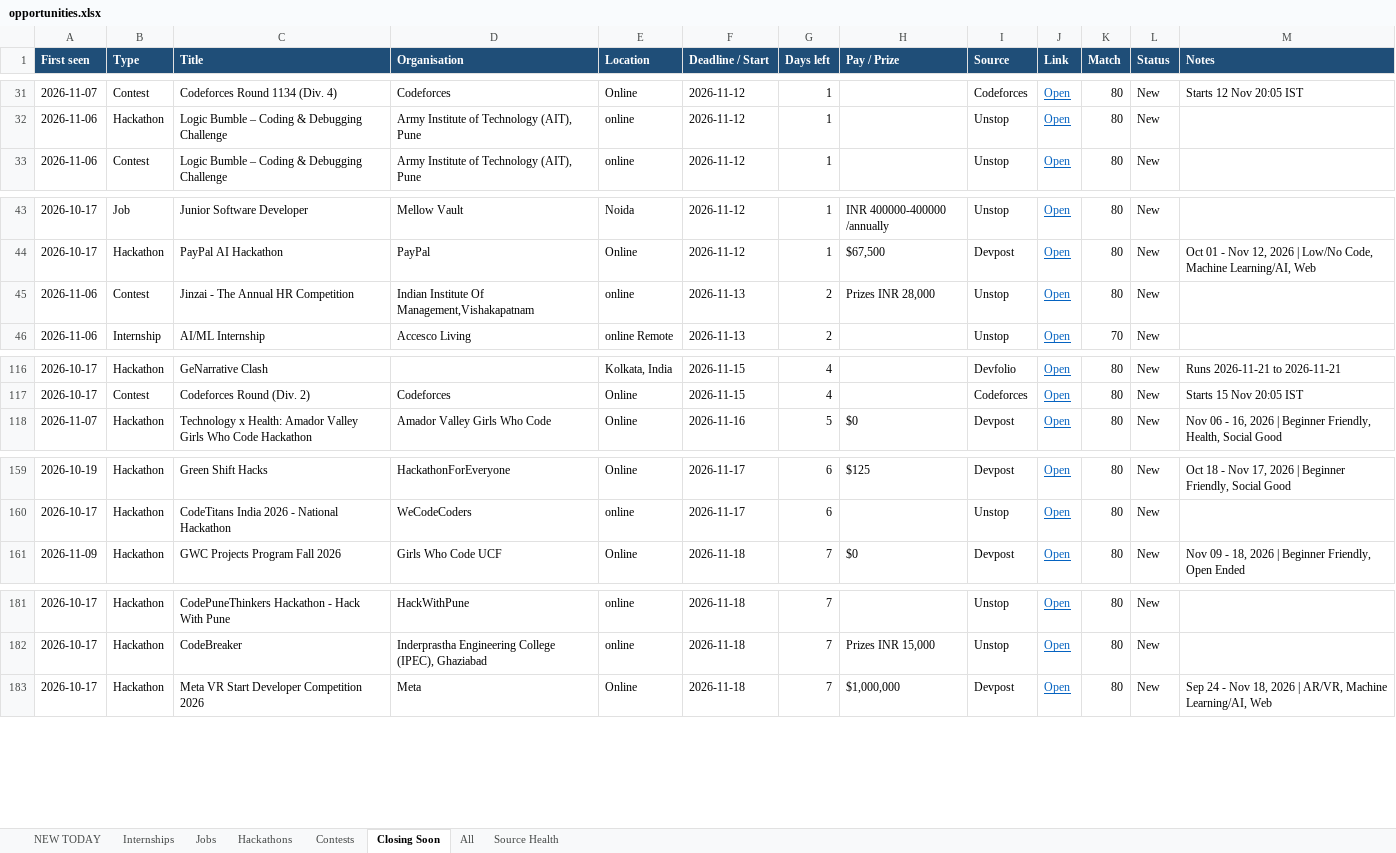
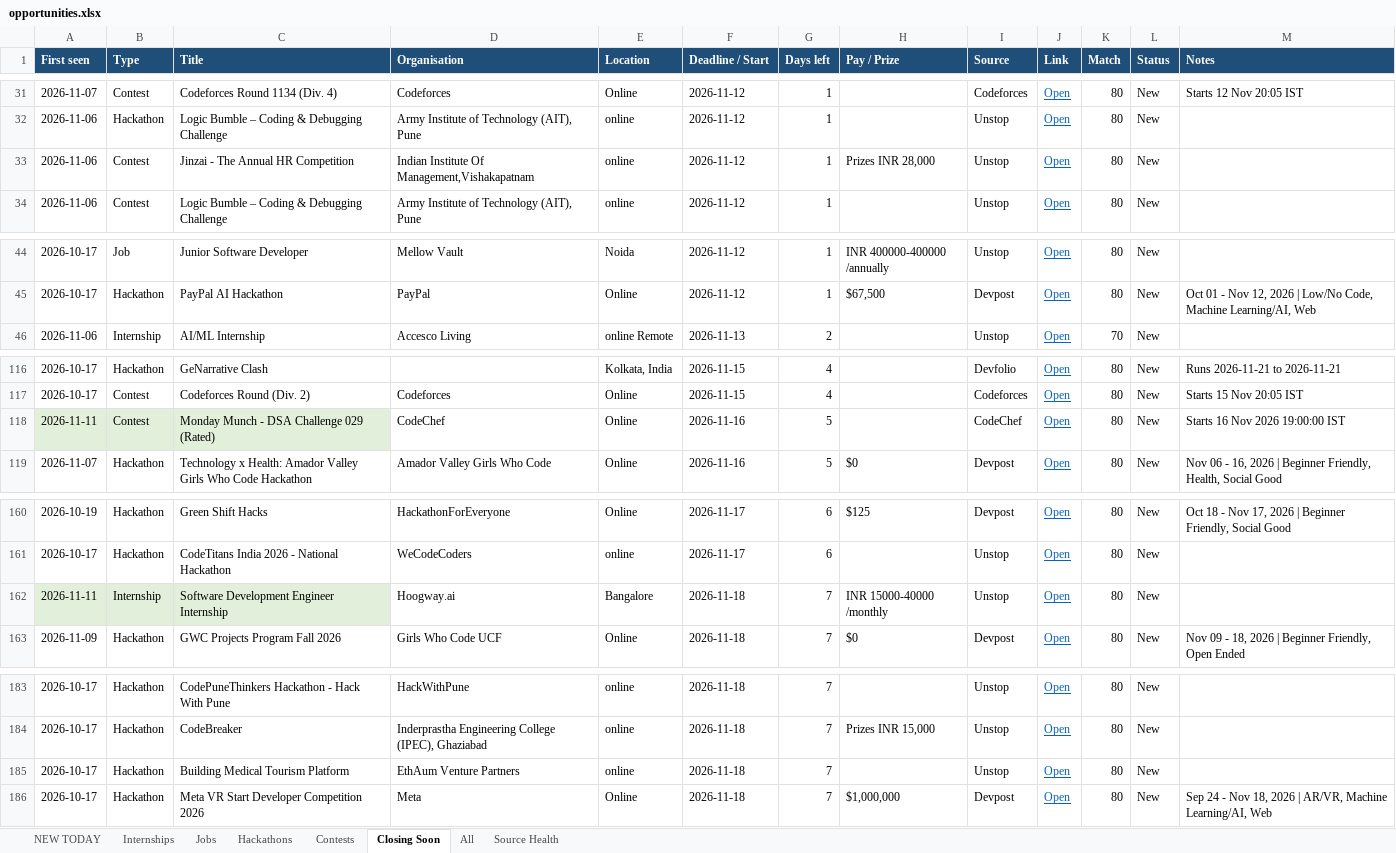
Before and after one commit to Maheswar-Sah00/status, an Excel workbook: opportunities.xlsx, sheet Closing Soon, drawn as a sheet; only a part is shown, gaps mark what is left out; values as stored, in another font and other column widths than the file's, no borders; removed rows and columns are numbered as before the commit, all else as after; the diff names each change by its address in the sheet, - before the commit and + after, or states it on an @@ line.

```diff
--- a/opportunities.xlsx (sheet Closing Soon)
+++ b/opportunities.xlsx (sheet Closing Soon)
+row 33: 2026-11-06 | Contest | Jinzai - The Annual HR Competition | Indian Institute Of Management,Vishakapatnam | online | 2026-11-12 | 1 | Prizes INR 28,000 | Unstop | Open | 80 | New
-row 45: 2026-11-06 | Contest | Jinzai - The Annual HR Competition | Indian Institute Of Management,Vishakapatnam | online | 2026-11-13 | 2 | Prizes INR 28,000 | Unstop | Open | 80 | New
+row 118: 2026-11-11 | Contest | Monday Munch - DSA Challenge 029 (Rated) | CodeChef | Online | 2026-11-16 | 5 |  | CodeChef | Open | 80 | New | Starts 16 Nov 2026 19:00:00 IST
+row 162: 2026-11-11 | Internship | Software Development Engineer Internship | Hoogway.ai | Bangalore | 2026-11-18 | 7 | INR 15000-40000 /monthly | Unstop | Open | 80 | New
+row 185: 2026-10-17 | Hackathon | Building Medical Tourism Platform | EthAum Venture Partners | online | 2026-11-18 | 7 |  | Unstop | Open | 80 | New
```
Also changed, not shown: sheet All, sheet NEW TODAY, sheet Jobs, sheet Internships, sheet Hackathons, sheet Contests, 1 more sheet, hidden cells, 1 other file.
